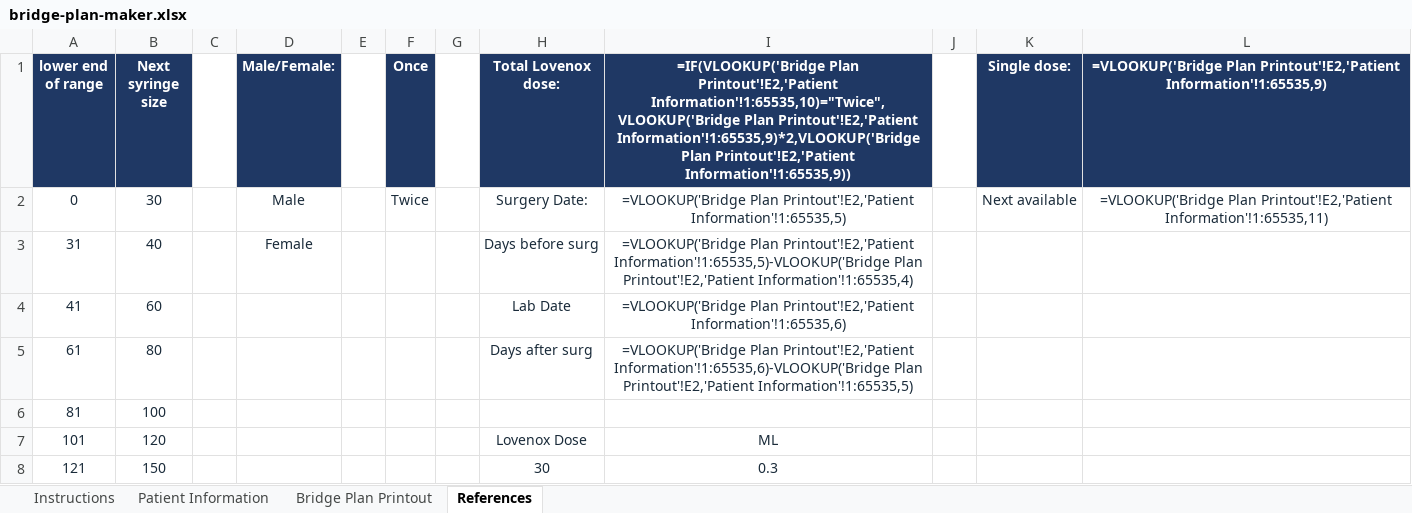
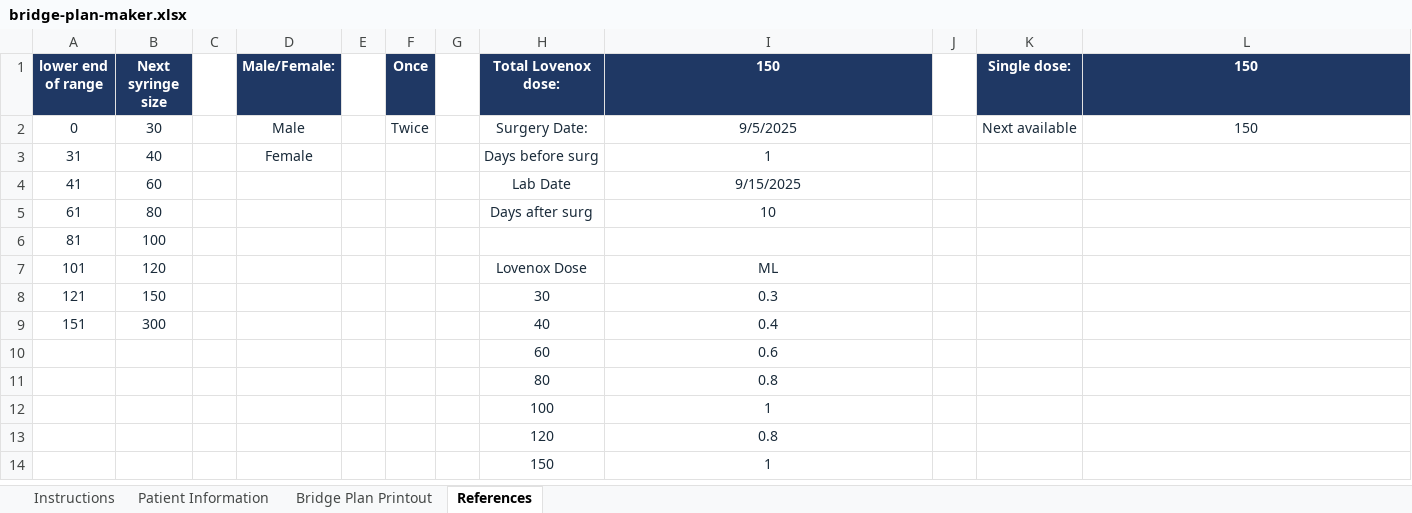
Before and after one commit to AtranPharmD/AtranPharmD.github.io, an Excel workbook: projects/bridge-plan-maker.xlsx, sheet References, drawn as a sheet; only a part is shown; the shorter side is filled out with more unchanged rows; values as stored, in another font and other column widths than the file's, no borders; formulas without a stored value are shown as written; the diff names each change by its address in the sheet, - before the commit and + after, or states it on an @@ line.

```diff
--- a/projects/bridge-plan-maker.xlsx (sheet References)
+++ b/projects/bridge-plan-maker.xlsx (sheet References)
-I1: =IF(VLOOKUP('Bridge Plan Printout'!E2,'Patient Information'!1:65535,10)="Twice",VLOOKUP('Bridge Plan Printout'!E2,'Patient Information'!1:65535,9)*2,VLOOKUP('Bridge Plan Printout'!E2,'Patient Information'!1:65535,9))
+I1: 150
-L1: =VLOOKUP('Bridge Plan Printout'!E2,'Patient Information'!1:65535,9)
+L1: 150
-I2 (150): =VLOOKUP('Bridge Plan Printout'!E2,'Patient Information'!1:65535,5)
+I2 (150): 9/5/2025
-L2 (150): =VLOOKUP('Bridge Plan Printout'!E2,'Patient Information'!1:65535,11)
+L2 (150): 150
-I3 (150): =VLOOKUP('Bridge Plan Printout'!E2,'Patient Information'!1:65535,5)-VLOOKUP('Bridge Plan Printout'!E2,'Patient Information'!1:65535,4)
+I3 (150): 1
-I4 (150): =VLOOKUP('Bridge Plan Printout'!E2,'Patient Information'!1:65535,6)
+I4 (150): 9/15/2025
-I5 (150): =VLOOKUP('Bridge Plan Printout'!E2,'Patient Information'!1:65535,6)-VLOOKUP('Bridge Plan Printout'!E2,'Patient Information'!1:65535,5)
+I5 (150): 10
```
Also changed, not shown: sheet Bridge Plan Printout, sheet Patient Information, sheet Instructions, projects/dm-treatment-algorithm.xlsx, projects/multi-state-pharmacy-compliance-database.xlsx, 3 other files.
